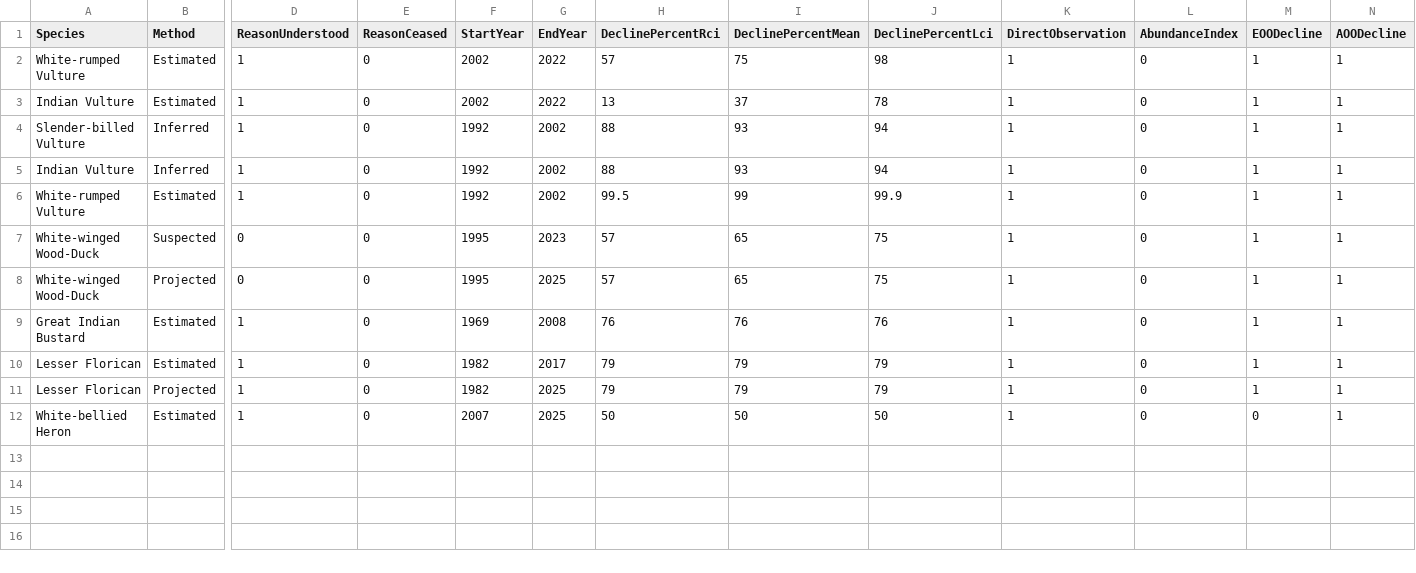
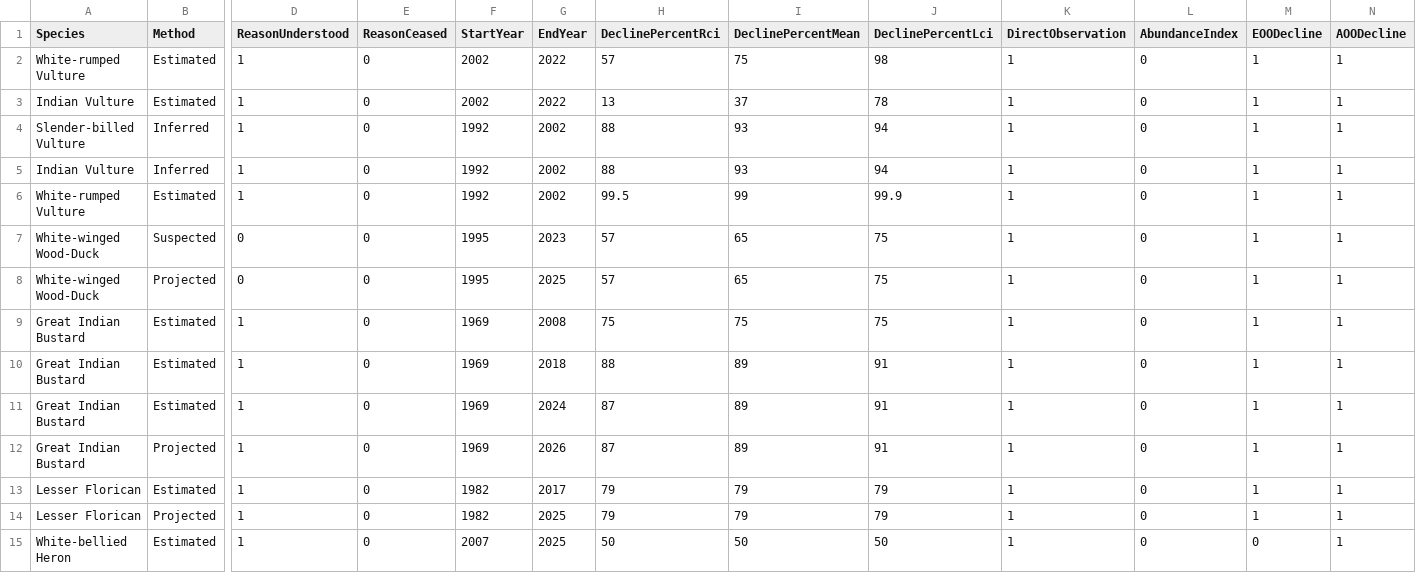
Before and after one commit to stateofindiasbirds/soib_2023, a CSV file: 00_data/populationdeclines.csv, drawn as a sheet; only a part is shown, gaps mark what is left out; rows hold the shown columns only; the diff names each change by its address in the sheet, - before the commit and + after, or states it on an @@ line.

```diff
--- a/00_data/populationdeclines.csv
+++ b/00_data/populationdeclines.csv
-H9 (DeclinePercentRci): 76
+H9 (DeclinePercentRci): 75
-I9 (DeclinePercentMean): 76
+I9 (DeclinePercentMean): 75
-J9 (DeclinePercentLci): 76
+J9 (DeclinePercentLci): 75
+row 10: Great Indian Bustard | Estimated | 1 | 0 | 1969 | 2018 | 88 | 89 | 91 | 1 | 0 | 1 | 1
+row 11: Great Indian Bustard | Estimated | 1 | 0 | 1969 | 2024 | 87 | 89 | 91 | 1 | 0 | 1 | 1
+row 12: Great Indian Bustard | Projected | 1 | 0 | 1969 | 2026 | 87 | 89 | 91 | 1 | 0 | 1 | 1
```
Also changed, not shown: 01_analyses_full/results/criteriaA_results.csv, 01_analyses_full/results/criteriaB_results.csv, 14 other files.
